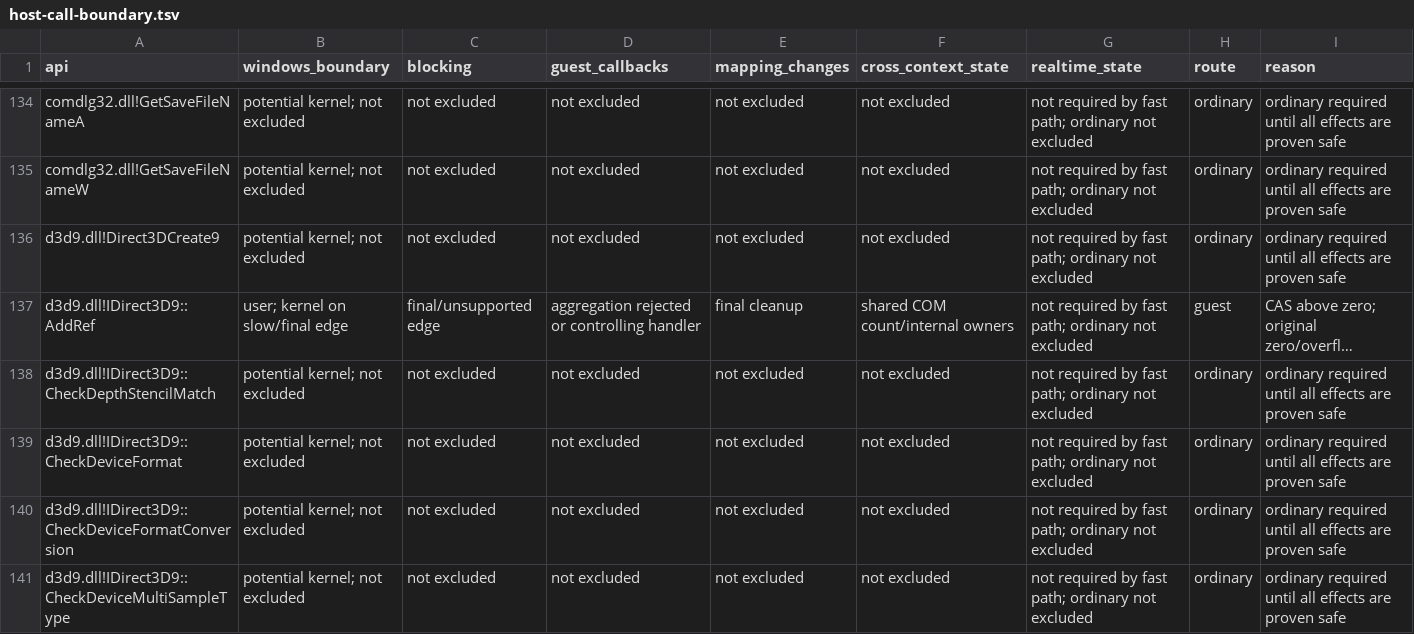
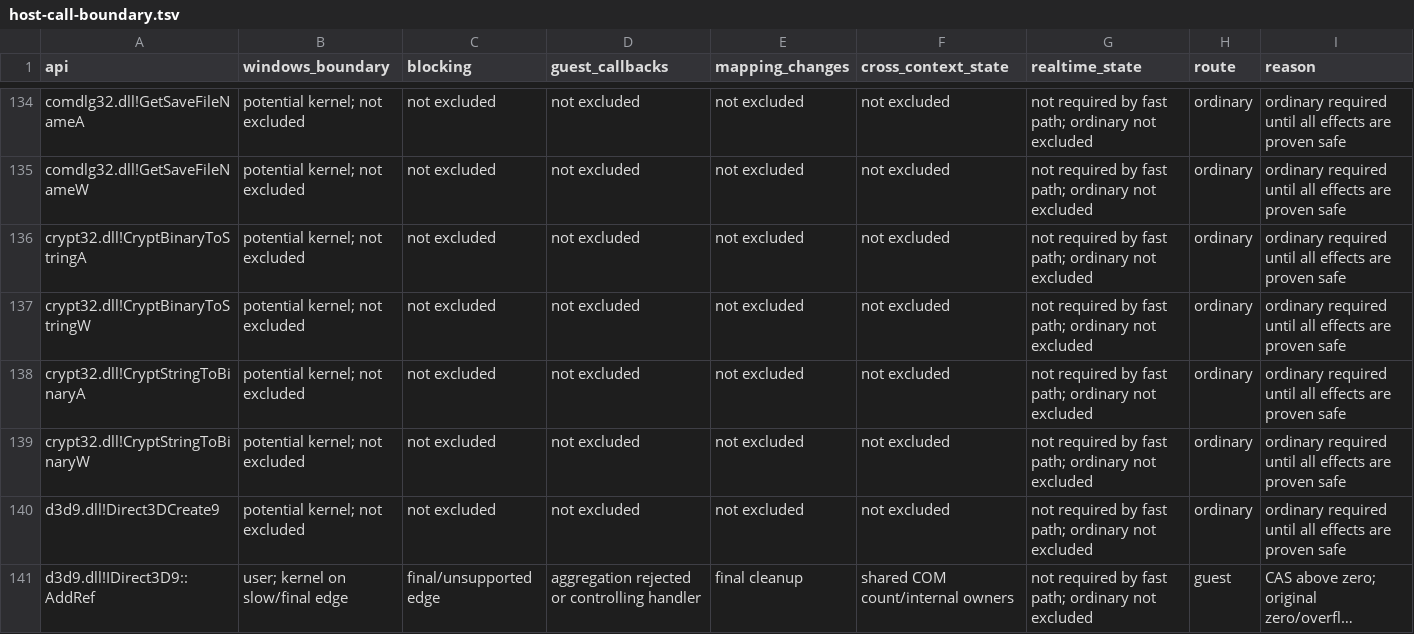
Before and after one commit to hitode-project/hitode, a TSV file: docs/host-call-boundary.tsv, drawn as a sheet; only a part is shown, gaps mark what is left out; the shorter side is filled out with more unchanged rows; long unchanged cells end in …; the diff names each change by its address in the sheet, - before the commit and + after, or states it on an @@ line.

Commit message:
feat(win32): implement crypt32 binary text conversions
Convert actual guest bytes through shared ASCII Base64, certificate/request/CRL headers, binary copy and hexadecimal formats. Preserve sized-buffer and LastError semantics without invoking a CSP, host network or a process code page. Follow Microsoft CryptBinaryToString and CryptStringToBinary documentation and RFC 4648.

Validate RFC vectors, format detection, custom header labels, line modes, malformed input, short buffers and protected guest outputs. Interpreter, JIT and Unicorn tests and scoped Clippy pass. Add native Windows differential comparisons for format layouts and permissive decoding details; these require the advisory Windows workflow before claiming native conformance.

```diff
--- a/docs/host-call-boundary.tsv
+++ b/docs/host-call-boundary.tsv
+row 136: crypt32.dll!CryptBinaryToStringA | potential kernel; not excluded | not excluded | not excluded | not excluded | not excluded | not required by fast path; ordinary not excluded | ordinary | ordinary required until all effects are proven safe
+row 137: crypt32.dll!CryptBinaryToStringW | potential kernel; not excluded | not excluded | not excluded | not excluded | not excluded | not required by fast path; ordinary not excluded | ordinary | ordinary required until all effects are proven safe
+row 138: crypt32.dll!CryptStringToBinaryA | potential kernel; not excluded | not excluded | not excluded | not excluded | not excluded | not required by fast path; ordinary not excluded | ordinary | ordinary required until all effects are proven safe
+row 139: crypt32.dll!CryptStringToBinaryW | potential kernel; not excluded | not excluded | not excluded | not excluded | not excluded | not required by fast path; ordinary not excluded | ordinary | ordinary required until all effects are proven safe
```
Also changed, not shown: 6 other files.
